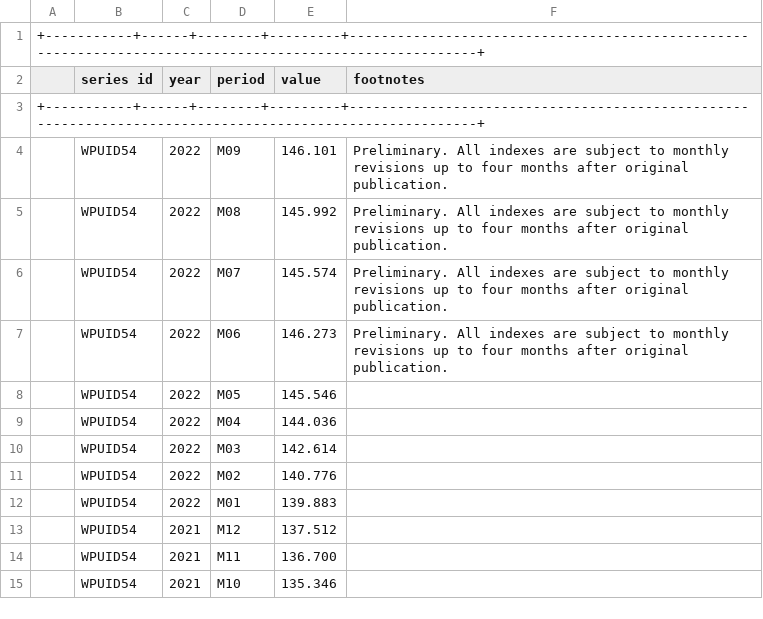
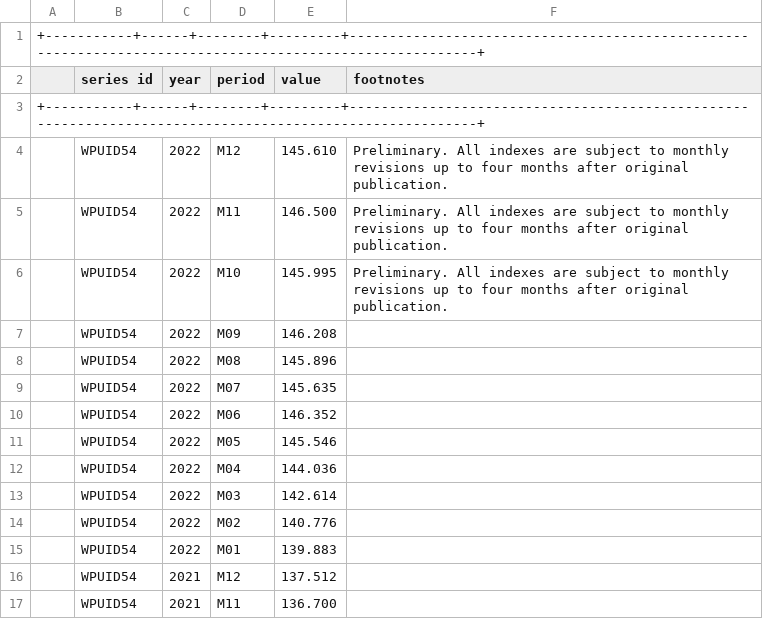
Before and after one commit to ns-beat1213/price_analysis, a CSV file: data/WPUID54.csv, drawn as a sheet; only a part is shown; the shorter side is filled out with more unchanged rows.

```diff
--- a/data/WPUID54.csv
+++ b/data/WPUID54.csv
@@ -3,6 +3,9 @@
 +-----------+------+--------+---------+---------------------------------------------------------------------------------------------------------+
-,  WPUID54  , 2022 ,  M09   , 146.101 , Preliminary. All indexes are subject to monthly revisions up to four months after original publication. ,
-,  WPUID54  , 2022 ,  M08   , 145.992 , Preliminary. All indexes are subject to monthly revisions up to four months after original publication. ,
-,  WPUID54  , 2022 ,  M07   , 145.574 , Preliminary. All indexes are subject to monthly revisions up to four months after original publication. ,
-,  WPUID54  , 2022 ,  M06   , 146.273 , Preliminary. All indexes are subject to monthly revisions up to four months after original publication. ,
+,  WPUID54  , 2022 ,  M12   , 145.610 , Preliminary. All indexes are subject to monthly revisions up to four months after original publication. ,
+,  WPUID54  , 2022 ,  M11   , 146.500 , Preliminary. All indexes are subject to monthly revisions up to four months after original publication. ,
+,  WPUID54  , 2022 ,  M10   , 145.995 , Preliminary. All indexes are subject to monthly revisions up to four months after original publication. ,
+,  WPUID54  , 2022 ,  M09   , 146.208 ,                                                                                                         ,
+,  WPUID54  , 2022 ,  M08   , 145.896 ,                                                                                                         ,
+,  WPUID54  , 2022 ,  M07   , 145.635 ,                                                                                                         ,
+,  WPUID54  , 2022 ,  M06   , 146.352 ,                                                                                                         ,
 ,  WPUID54  , 2022 ,  M05   , 145.546 ,                                                                                                         ,
```
Also changed, not shown: data/WPUFD4.csv, data/WPUFD42.csv, 5 other files.
